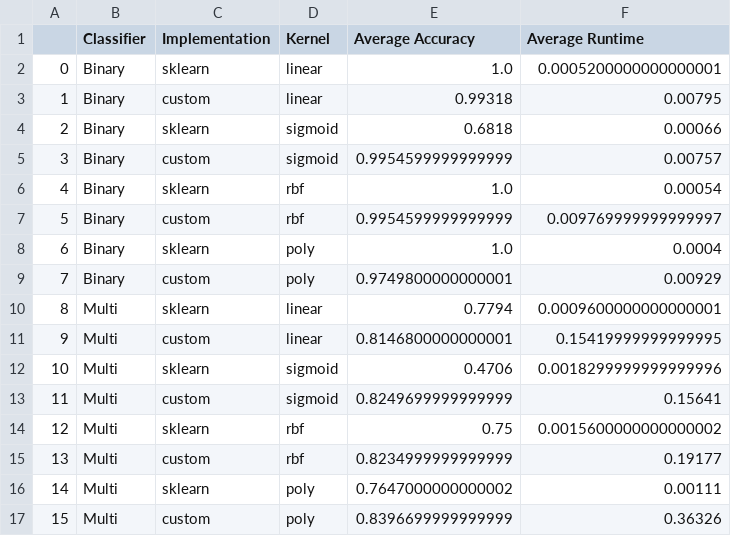
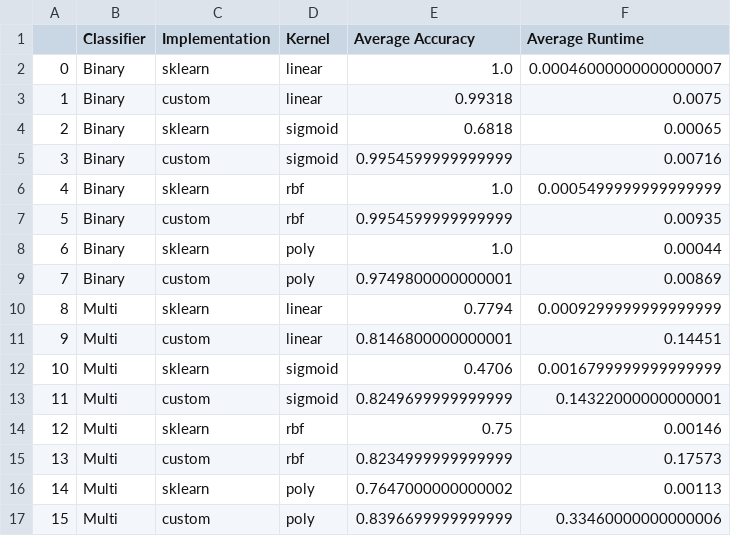
Before and after one commit to austinlackey/svm-kernels, a CSV file: results.csv, drawn as a sheet.

```diff
--- a/results.csv
+++ b/results.csv
@@ -1,17 +1,17 @@
 ,Classifier,Implementation,Kernel,Average Accuracy,Average Runtime
-0,Binary,sklearn,linear,1.0,0.0005200000000000001
-1,Binary,custom,linear,0.99318,0.00795
-2,Binary,sklearn,sigmoid,0.6818,0.00066
-3,Binary,custom,sigmoid,0.9954599999999999,0.00757
-4,Binary,sklearn,rbf,1.0,0.00054
-5,Binary,custom,rbf,0.9954599999999999,0.009769999999999997
-6,Binary,sklearn,poly,1.0,0.0004
-7,Binary,custom,poly,0.9749800000000001,0.00929
-8,Multi,sklearn,linear,0.7794,0.0009600000000000001
-9,Multi,custom,linear,0.8146800000000001,0.15419999999999995
-10,Multi,sklearn,sigmoid,0.4706,0.0018299999999999996
-11,Multi,custom,sigmoid,0.8249699999999999,0.15641
-12,Multi,sklearn,rbf,0.75,0.0015600000000000002
-13,Multi,custom,rbf,0.8234999999999999,0.19177
-14,Multi,sklearn,poly,0.7647000000000002,0.00111
-15,Multi,custom,poly,0.8396699999999999,0.36326
+0,Binary,sklearn,linear,1.0,0.00046000000000000007
+1,Binary,custom,linear,0.99318,0.0075
+2,Binary,sklearn,sigmoid,0.6818,0.00065
+3,Binary,custom,sigmoid,0.9954599999999999,0.00716
+4,Binary,sklearn,rbf,1.0,0.0005499999999999999
+5,Binary,custom,rbf,0.9954599999999999,0.00935
+6,Binary,sklearn,poly,1.0,0.00044
+7,Binary,custom,poly,0.9749800000000001,0.00869
+8,Multi,sklearn,linear,0.7794,0.0009299999999999999
+9,Multi,custom,linear,0.8146800000000001,0.14451
+10,Multi,sklearn,sigmoid,0.4706,0.0016799999999999999
+11,Multi,custom,sigmoid,0.8249699999999999,0.14322000000000001
+12,Multi,sklearn,rbf,0.75,0.00146
+13,Multi,custom,rbf,0.8234999999999999,0.17573
+14,Multi,sklearn,poly,0.7647000000000002,0.00113
+15,Multi,custom,poly,0.8396699999999999,0.33460000000000006
```
Also changed, not shown: 18 other files.
